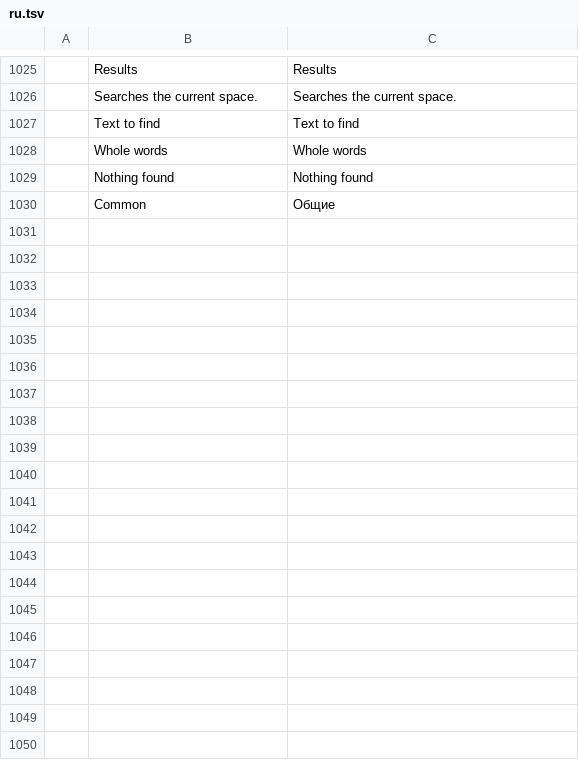
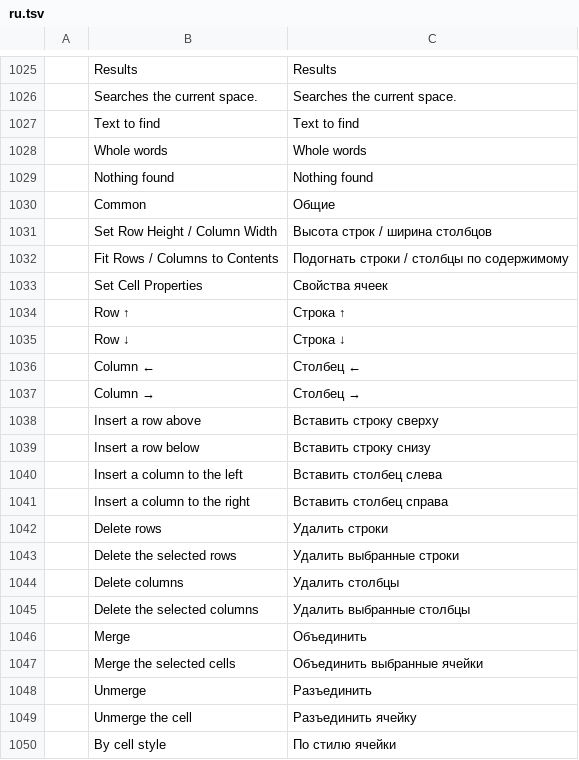
Before and after one commit to storytold/cadcraft, a TSV file: crates/ui-egui/src/i18n/ru.tsv, drawn as a sheet; only a part is shown, gaps mark what is left out; the diff covers the shown part only; the diff names each change by its address in the sheet, - before the commit and + after, or states it on an @@ line.

```diff
--- a/crates/ui-egui/src/i18n/ru.tsv
+++ b/crates/ui-egui/src/i18n/ru.tsv
+row 1031:  | Set Row Height / Column Width | Высота строк / ширина столбцов
+row 1032:  | Fit Rows / Columns to Contents | Подогнать строки / столбцы по содержимому
+row 1033:  | Set Cell Properties | Свойства ячеек
+row 1034:  | Row ↑ | Строка ↑
+row 1035:  | Row ↓ | Строка ↓
+row 1036:  | Column ← | Столбец ←
+row 1037:  | Column → | Столбец →
+row 1038:  | Insert a row above | Вставить строку сверху
+row 1039:  | Insert a row below | Вставить строку снизу
+row 1040:  | Insert a column to the left | Вставить столбец слева
+row 1041:  | Insert a column to the right | Вставить столбец справа
+row 1042:  | Delete rows | Удалить строки
+row 1043:  | Delete the selected rows | Удалить выбранные строки
+row 1044:  | Delete columns | Удалить столбцы
+row 1045:  | Delete the selected columns | Удалить выбранные столбцы
+row 1046:  | Merge | Объединить
+row 1047:  | Merge the selected cells | Объединить выбранные ячейки
+row 1048:  | Unmerge | Разъединить
+row 1049:  | Unmerge the cell | Разъединить ячейку
+row 1050:  | By cell style | По стилю ячейки
```
Also changed, not shown: 13 added rows elsewhere in this file, crates/ui-egui/src/i18n/zh.tsv, 15 other files.
